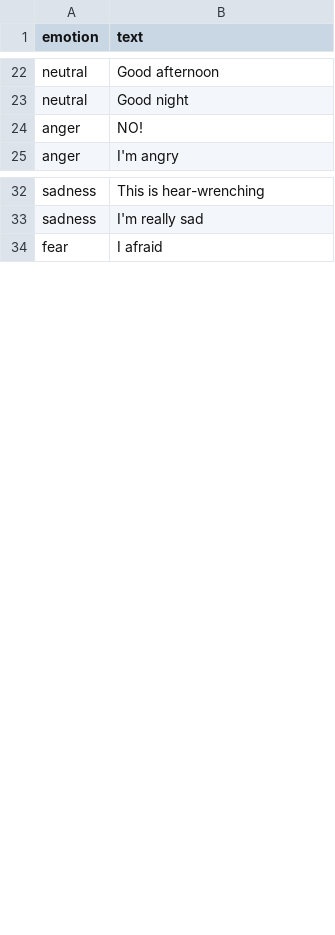
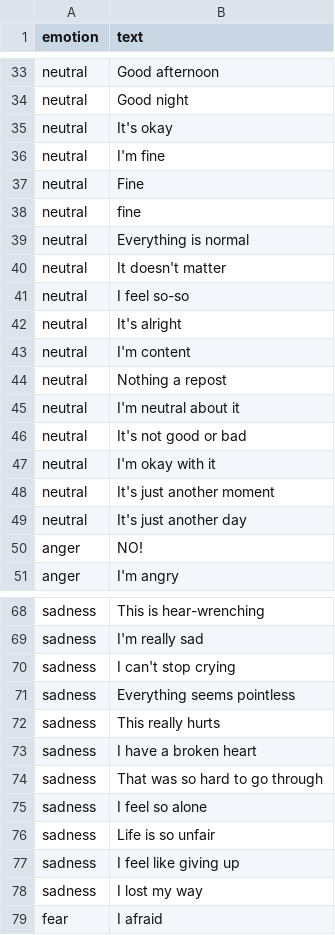
Before and after one commit to Mateusz01K/Projekt_INZ, a CSV file: emotion_dataset.csv, drawn as a sheet; only a part is shown, gaps mark what is left out; the diff covers the shown part only; the diff names each change by its address in the sheet, - before the commit and + after, or states it on an @@ line.

```diff
--- a/emotion_dataset.csv
+++ b/emotion_dataset.csv
+row 35: neutral | It's okay
+row 36: neutral | I'm fine
+row 37: neutral | Fine
+row 38: neutral | fine
+row 39: neutral | Everything is normal
+row 40: neutral | It doesn't matter
+row 41: neutral | I feel so-so
+row 42: neutral | It's alright
+row 43: neutral | I'm content
+row 44: neutral | Nothing a repost
+row 45: neutral | I'm neutral about it
+row 46: neutral | It's not good or bad
+row 47: neutral | I'm okay with it
+row 48: neutral | It's just another moment
+row 49: neutral | It's just another day
+row 70: sadness | I can't stop crying
+row 71: sadness | Everything seems pointless
+row 72: sadness | This really hurts
+row 73: sadness | I have a broken heart
+row 74: sadness | That was so hard to go through
+row 75: sadness | I feel so alone
+row 76: sadness | Life is so unfair
+row 77: sadness | I feel like giving up
+row 78: sadness | I lost my way
```
Also changed, not shown: 38 added rows elsewhere in this file, post.csv, 3 other files.
